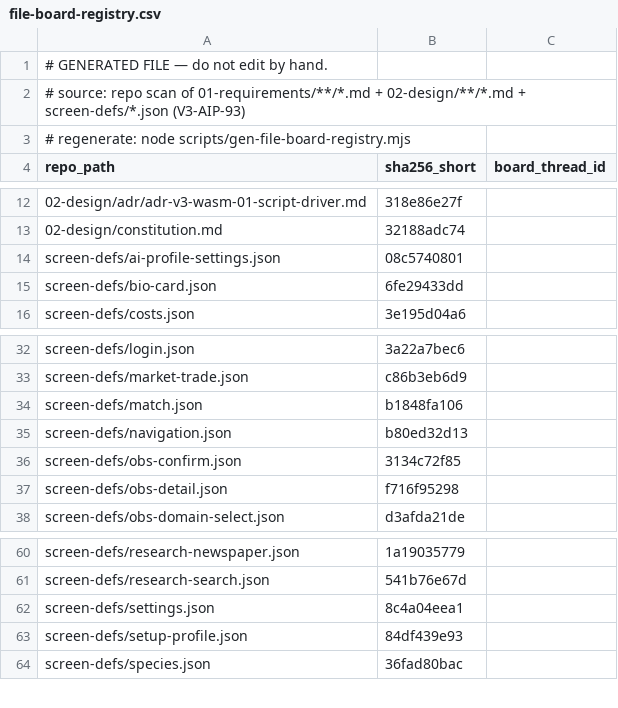
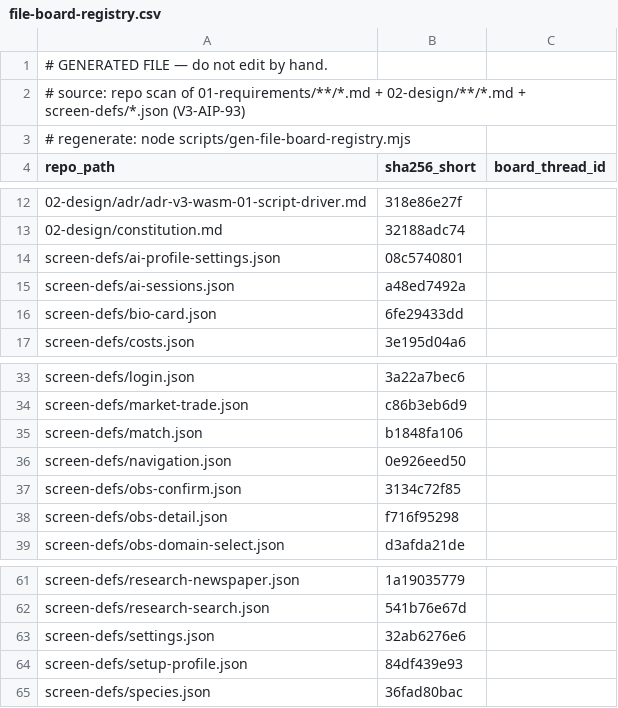
Before and after one commit to itherculeslaboratory-cyber/it-hercules-laboratory_ver3, a CSV file: 04-traceability/file-board-registry.csv, drawn as a sheet; only a part is shown, gaps mark what is left out.

```diff
--- a/04-traceability/file-board-registry.csv
+++ b/04-traceability/file-board-registry.csv
@@ -14,2 +14,3 @@
 "screen-defs/ai-profile-settings.json","08c5740801",""
+"screen-defs/ai-sessions.json","a48ed7492a",""
 "screen-defs/bio-card.json","6fe29433dd",""
@@ -34,3 +35,3 @@
 "screen-defs/match.json","b1848fa106",""
-"screen-defs/navigation.json","b80ed32d13",""
+"screen-defs/navigation.json","0e926eed50",""
 "screen-defs/obs-confirm.json","3134c72f85",""
@@ -61,3 +62,3 @@
 "screen-defs/research-search.json","541b76e67d",""
-"screen-defs/settings.json","8c4a04eea1",""
+"screen-defs/settings.json","32ab6276e6",""
 "screen-defs/setup-profile.json","84df439e93",""
```
Also changed, not shown: 10 other files.
